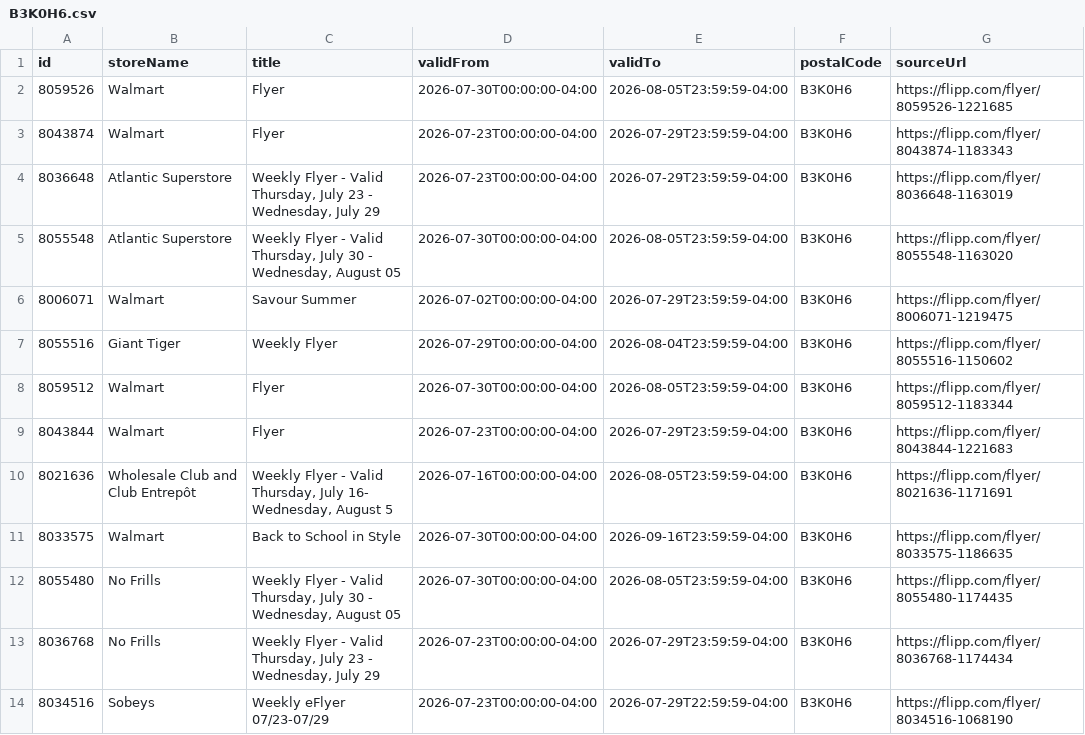
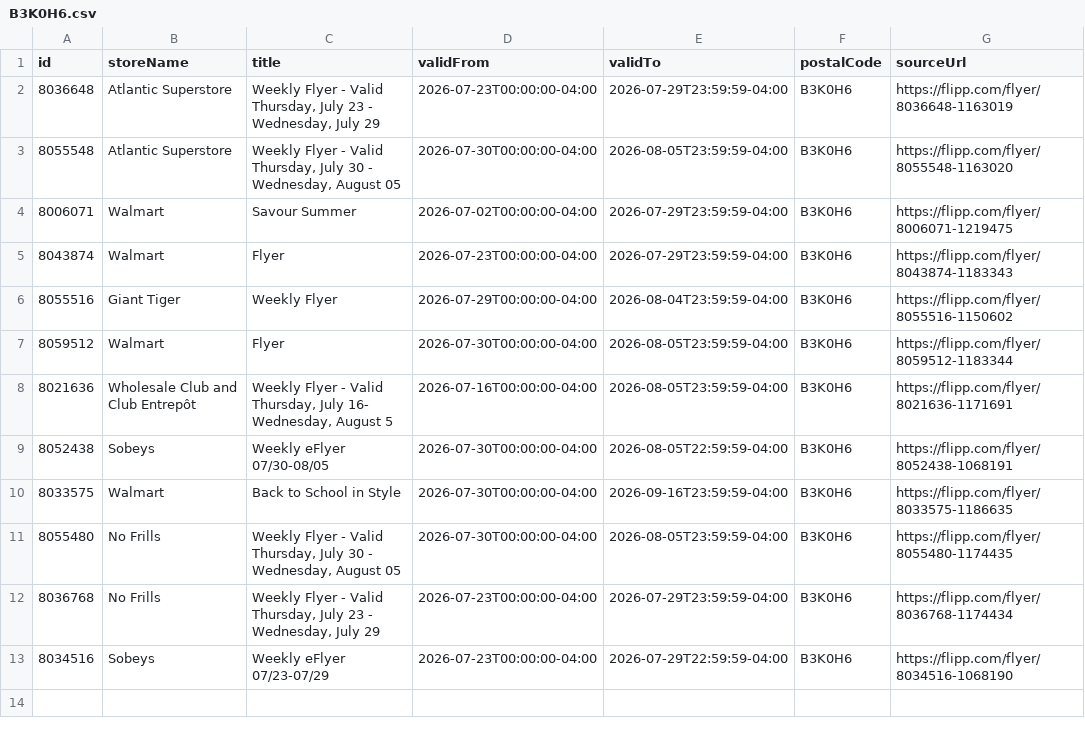
Before and after one commit to fastrack20/flyer-scraper, a CSV file: data/B3K0H6.csv, drawn as a sheet.

```diff
--- a/data/B3K0H6.csv
+++ b/data/B3K0H6.csv
@@ -1,4 +1,2 @@
 id,storeName,title,validFrom,validTo,postalCode,sourceUrl
-8059526,"Walmart","Flyer",2026-07-30T00:00:00-04:00,2026-08-05T23:59:59-04:00,B3K0H6,https://flipp.com/flyer/8059526-1221685
-8043874,"Walmart"," Flyer",2026-07-23T00:00:00-04:00,2026-07-29T23:59:59-04:00,B3K0H6,https://flipp.com/flyer/8043874-1183343
 8036648,"Atlantic Superstore","Weekly Flyer - Valid Thursday, July 23 - Wednesday, July 29",2026-07-23T00:00:00-04:00,2026-07-29T23:59:59-04:00,B3K0H6,https://flipp.com/flyer/8036648-1163019
@@ -6,6 +4,7 @@ id,storeName,title,validFrom,validTo,postalCode,sourceUrl
 8006071,"Walmart","Savour Summer",2026-07-02T00:00:00-04:00,2026-07-29T23:59:59-04:00,B3K0H6,https://flipp.com/flyer/8006071-1219475
+8043874,"Walmart"," Flyer",2026-07-23T00:00:00-04:00,2026-07-29T23:59:59-04:00,B3K0H6,https://flipp.com/flyer/8043874-1183343
 8055516,"Giant Tiger","Weekly Flyer",2026-07-29T00:00:00-04:00,2026-08-04T23:59:59-04:00,B3K0H6,https://flipp.com/flyer/8055516-1150602
 8059512,"Walmart","Flyer",2026-07-30T00:00:00-04:00,2026-08-05T23:59:59-04:00,B3K0H6,https://flipp.com/flyer/8059512-1183344
-8043844,"Walmart"," Flyer",2026-07-23T00:00:00-04:00,2026-07-29T23:59:59-04:00,B3K0H6,https://flipp.com/flyer/8043844-1221683
 8021636,"Wholesale Club and Club Entrepôt","Weekly Flyer - Valid Thursday, July 16- Wednesday, August 5",2026-07-16T00:00:00-04:00,2026-08-05T23:59:59-04:00,B3K0H6,https://flipp.com/flyer/8021636-1171691
+8052438,"Sobeys","Weekly eFlyer 07/30-08/05",2026-07-30T00:00:00-04:00,2026-08-05T22:59:59-04:00,B3K0H6,https://flipp.com/flyer/8052438-1068191
 8033575,"Walmart","Back to School in Style",2026-07-30T00:00:00-04:00,2026-09-16T23:59:59-04:00,B3K0H6,https://flipp.com/flyer/8033575-1186635
```
